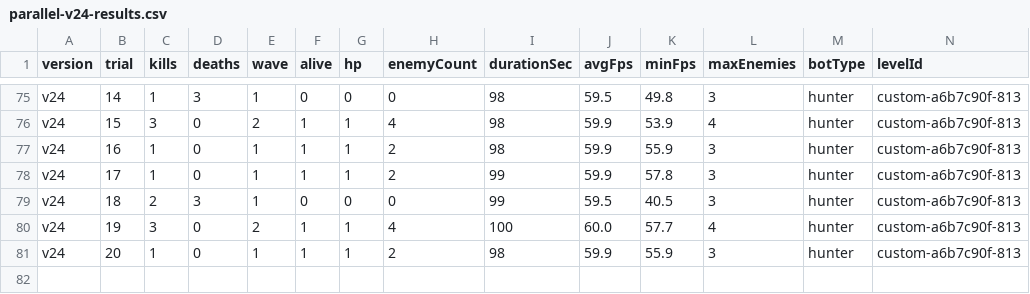
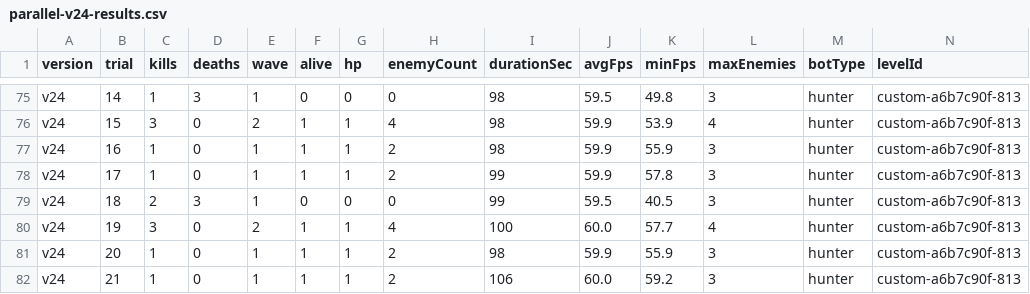
Before and after one commit to Deq710sia/wankle-trials, a CSV file: trial-data/csvs/parallel-v24-results.csv, drawn as a sheet; only a part is shown, gaps mark what is left out; rows hold the shown columns only; the diff names each change by its address in the sheet, - before the commit and + after, or states it on an @@ line.

```diff
--- a/trial-data/csvs/parallel-v24-results.csv
+++ b/trial-data/csvs/parallel-v24-results.csv
+row 82: v24 | 21 | 1 | 0 | 1 | 1 | 1 | 2 | 106 | 60.0 | 59.2 | 3 | hunter | custom-a6b7c90f-813
```
Also changed, not shown: 5 other files.
